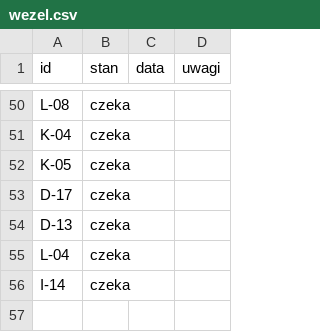
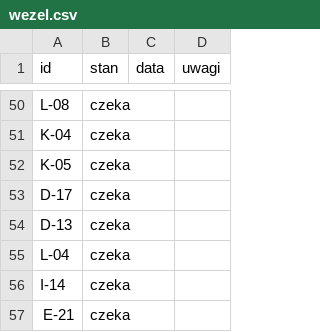
Before and after one commit to dominik-hvln/verris, a CSV file: audyt/dane/wezel.csv, drawn as a sheet; only a part is shown, gaps mark what is left out; the diff names each change by its address in the sheet, - before the commit and + after, or states it on an @@ line.

```diff
--- a/audyt/dane/wezel.csv
+++ b/audyt/dane/wezel.csv
+row 57: E-21 | czeka
```
Also changed, not shown: audyt/dane/macierz.csv, 6 other files.
